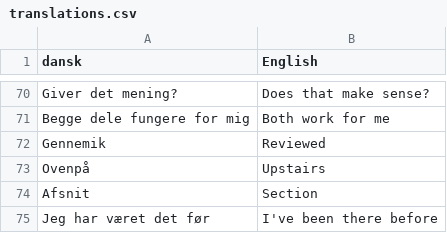
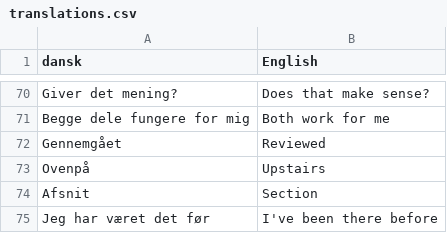
Before and after one commit to smithniels/Daily-Danish, a CSV file: translations.csv, drawn as a sheet; only a part is shown, gaps mark what is left out.

```diff
--- a/translations.csv
+++ b/translations.csv
@@ -71,3 +71,3 @@ Giver det mening?,Does that make sense?
 Begge dele fungere for mig,Both work for me
-Gennemik,Reviewed
+Gennemgået,Reviewed
 Ovenpå,Upstairs
```
Also changed, not shown: 3 other files.
